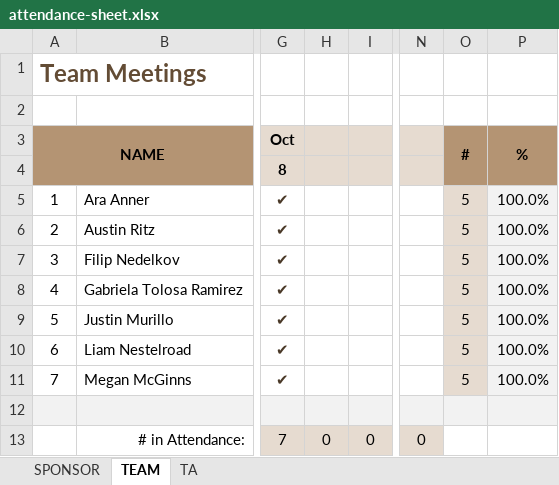
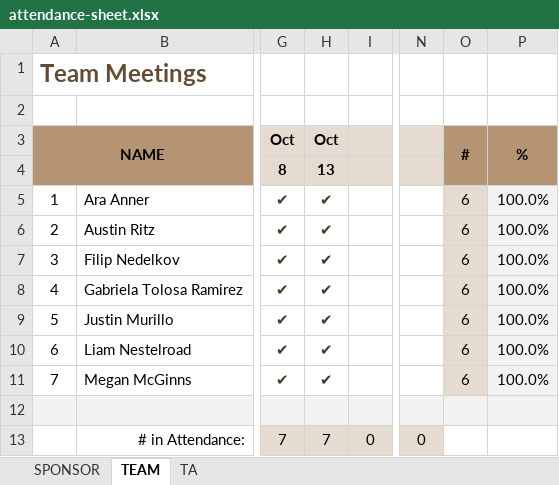
Before and after one commit to line4246/SeniorDesignProject, an Excel workbook: Admin/attendance-sheet.xlsx, sheet TEAM, drawn as a sheet; only a part is shown, gaps mark what is left out; values as stored, in another font and other column widths than the file's, no borders; the diff names each change by its address in the sheet, - before the commit and + after, or states it on an @@ line.

Commit message:
Attendance up to 10/13

```diff
--- a/Admin/attendance-sheet.xlsx (sheet TEAM)
+++ b/Admin/attendance-sheet.xlsx (sheet TEAM)
-H3: (empty)
+H3: Oct
-H4: (empty)
+H4: 13
-H5:H11: (empty)
+H5:H11: ✔
-O5:O11: 5
+O5:O11: 6
-H13: 0
+H13: 7
```
Also changed, not shown: Admin/Gaby/TimeSheet_Week8.xlsx.
